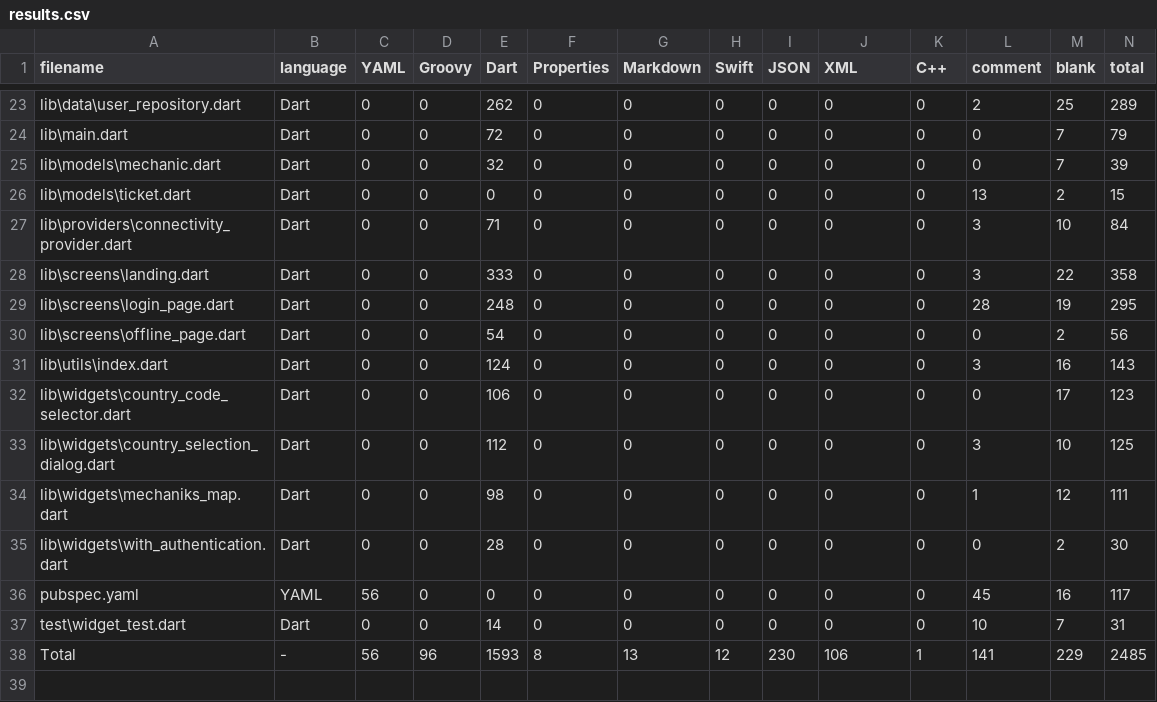
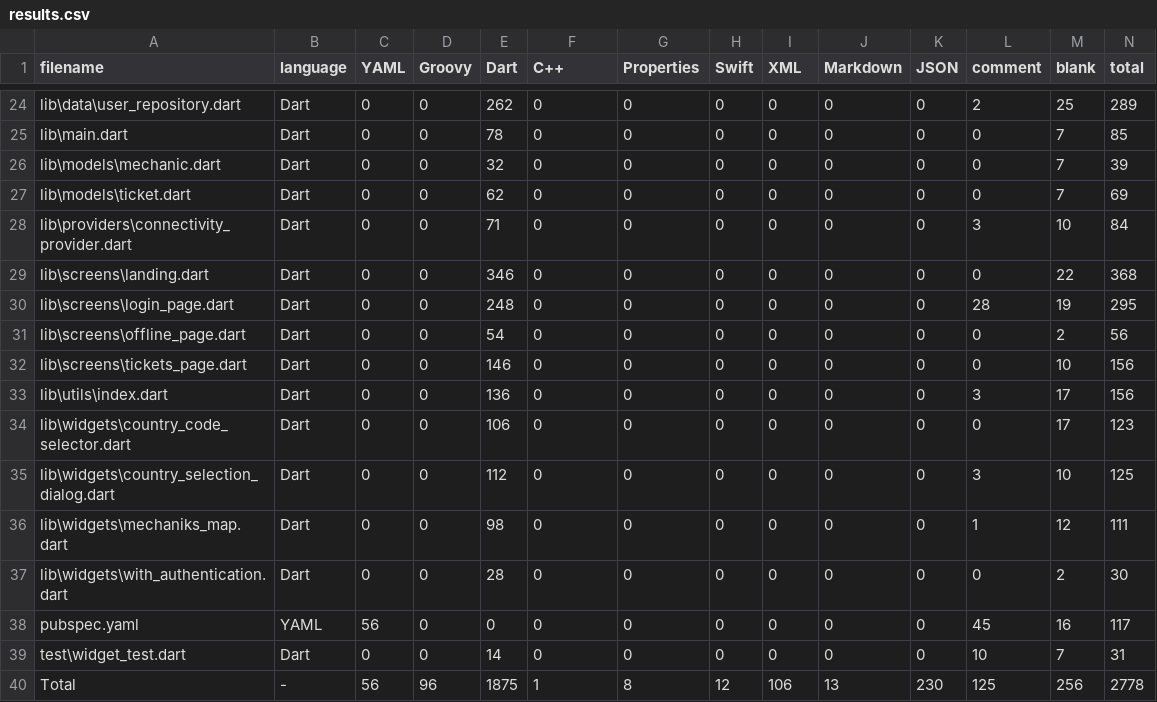
Before and after one commit to devesh2997/mechaniks, a CSV file: .VSCodeCounter/results.csv, drawn as a sheet; only a part is shown, gaps mark what is left out; addresses are those after the commit; the diff covers the shown part only; the diff names each change by its address in the sheet, - before the commit and + after, or states it on an @@ line.

Commit message:
comments added

```diff
--- a/.VSCodeCounter/results.csv
+++ b/.VSCodeCounter/results.csv
-F1: Properties
+F1: C++
-G1: Markdown
+G1: Properties
-I1: JSON
+I1: XML
-J1: XML
+J1: Markdown
-K1: C++
+K1: JSON
-E25 (Dart): 72
+E25 (Dart): 78
-N25 (total): 79
+N25 (total): 85
-E27 (Dart): 0
+E27 (Dart): 62
-L27 (comment): 13
+L27 (comment): 0
-M27 (blank): 2
+M27 (blank): 7
-N27 (total): 15
+N27 (total): 69
-E29 (Dart): 333
+E29 (Dart): 346
-L29 (comment): 3
+L29 (comment): 0
-N29 (total): 358
+N29 (total): 368
+row 32: lib\screens\tickets_page.dart | Dart | 0 | 0 | 146 | 0 | 0 | 0 | 0 | 0 | 0 | 0 | 10 | 156
-E33 (Dart): 124
+E33 (Dart): 136
-M33 (blank): 16
+M33 (blank): 17
-N33 (total): 143
+N33 (total): 156
-E40 (Dart): 1593
+E40 (Dart): 1875
-F40 (C++): 8
+F40 (C++): 1
-G40 (Properties): 13
+G40 (Properties): 8
-I40 (XML): 230
+I40 (XML): 106
-J40 (Markdown): 106
+J40 (Markdown): 13
-K40 (JSON): 1
+K40 (JSON): 230
-L40 (comment): 141
+L40 (comment): 125
-M40 (blank): 229
+M40 (blank): 256
-N40 (total): 2485
+N40 (total): 2778
```
Also changed, not shown: 1 added row and 32 edited cells elsewhere in this file, 11 other files.
